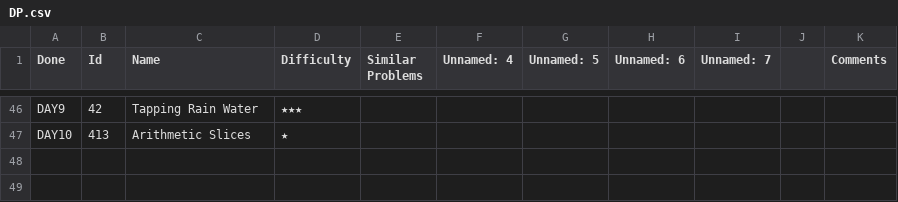
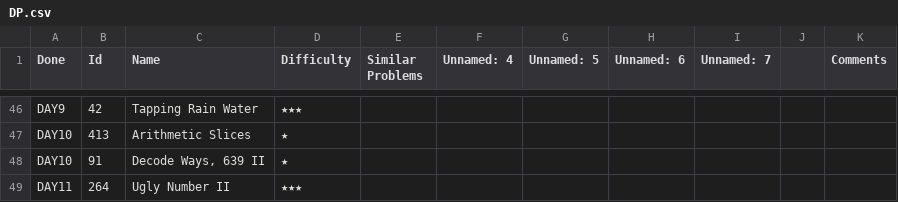
Before and after one commit to letaoZ/shua, a CSV file: DP.csv, drawn as a sheet; only a part is shown, gaps mark what is left out; the diff names each change by its address in the sheet, - before the commit and + after, or states it on an @@ line.

```diff
--- a/DP.csv
+++ b/DP.csv
+row 48: DAY10 | 91 | Decode Ways, 639 II | ★
+row 49: DAY11 | 264 | Ugly Number II | ★★★
```
Also changed, not shown: 3 other files.
